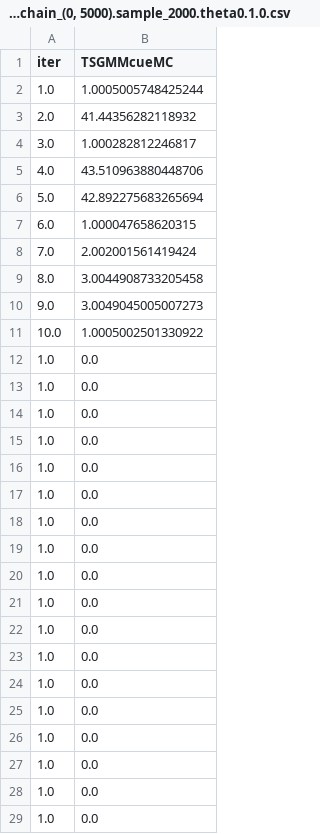
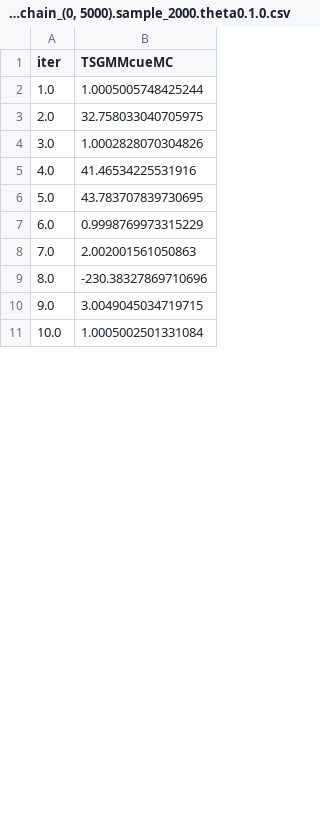
Before and after one commit to nkashaev/Replication_SRPwME, a CSV file: Output_all/Appendix/B_power_dgp2_chain_(0, 5000).sample_2000.theta0.1.0.csv, drawn as a sheet; only a part is shown; the diff covers the shown part only.

Commit message:
Update B_power_dgp2_chain_(0, 5000).sample_2000.theta0.1.0.csv
new numbers

```diff
--- a/Output_all/Appendix/B_power_dgp2_chain_(0, 5000).sample_2000.theta0.1.0.csv
+++ b/Output_all/Appendix/B_power_dgp2_chain_(0, 5000).sample_2000.theta0.1.0.csv
@@ -2,28 +2,10 @@ iter,TSGMMcueMC
 1.0,1.0005005748425244
-2.0,41.44356282118932
-3.0,1.000282812246817
-4.0,43.510963880448706
-5.0,42.892275683265694
-6.0,1.000047658620315
-7.0,2.002001561419424
-8.0,3.0044908733205458
-9.0,3.0049045005007273
-10.0,1.0005002501330922
-1.0,0.0
-1.0,0.0
-1.0,0.0
-1.0,0.0
-1.0,0.0
-1.0,0.0
-1.0,0.0
-1.0,0.0
-1.0,0.0
-1.0,0.0
-1.0,0.0
-1.0,0.0
-1.0,0.0
-1.0,0.0
-1.0,0.0
-1.0,0.0
-1.0,0.0
-1.0,0.0
+2.0,32.758033040705975
+3.0,1.0002828070304826
+4.0,41.46534225531916
+5.0,43.783707839730695
+6.0,0.9998769973315229
+7.0,2.002001561050863
+8.0,-230.38327869710696
+9.0,3.0049045034719715
+10.0,1.0005002501331084
```
Also changed, not shown: 41 added rows and 23 removed rows elsewhere in this file.
